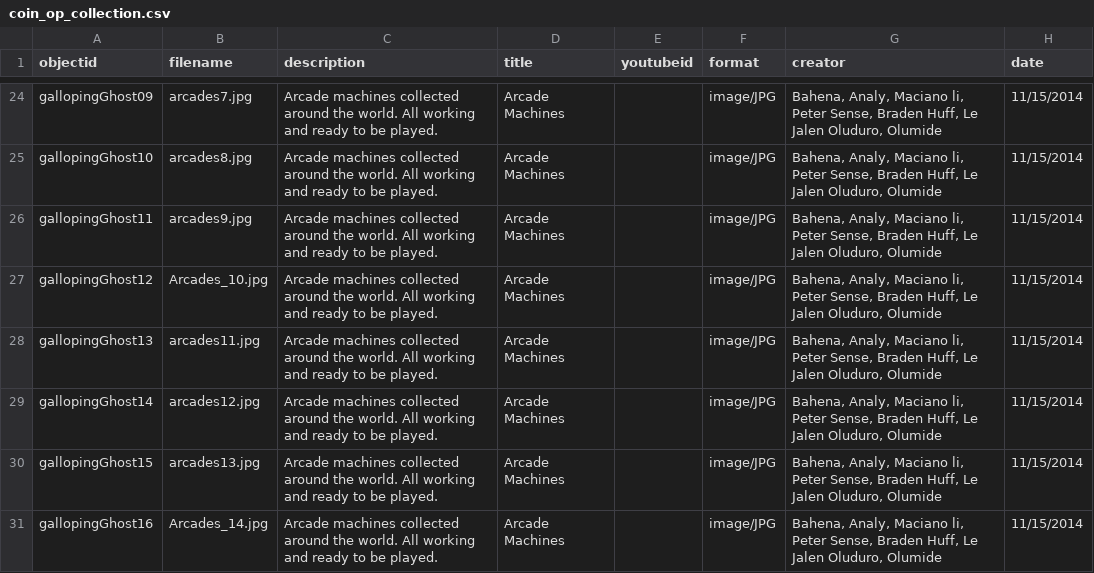
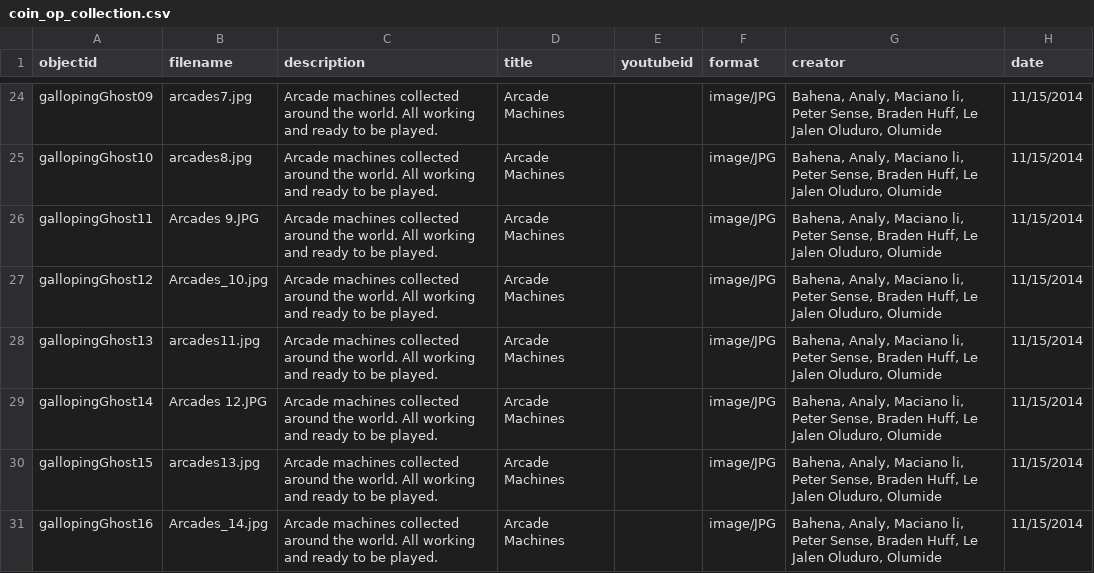
Before and after one commit to strikerZ45/Coin-op, a CSV file: _data/coin_op_collection.csv, drawn as a sheet; only a part is shown, gaps mark what is left out; the diff names each change by its address in the sheet, - before the commit and + after, or states it on an @@ line.

Commit message:
Update coin_op_collection.csv

```diff
--- a/_data/coin_op_collection.csv
+++ b/_data/coin_op_collection.csv
-B26 (filename): arcades9.jpg
+B26 (filename): Arcades 9.JPG
-B29 (filename): arcades12.jpg
+B29 (filename): Arcades 12.JPG
```
